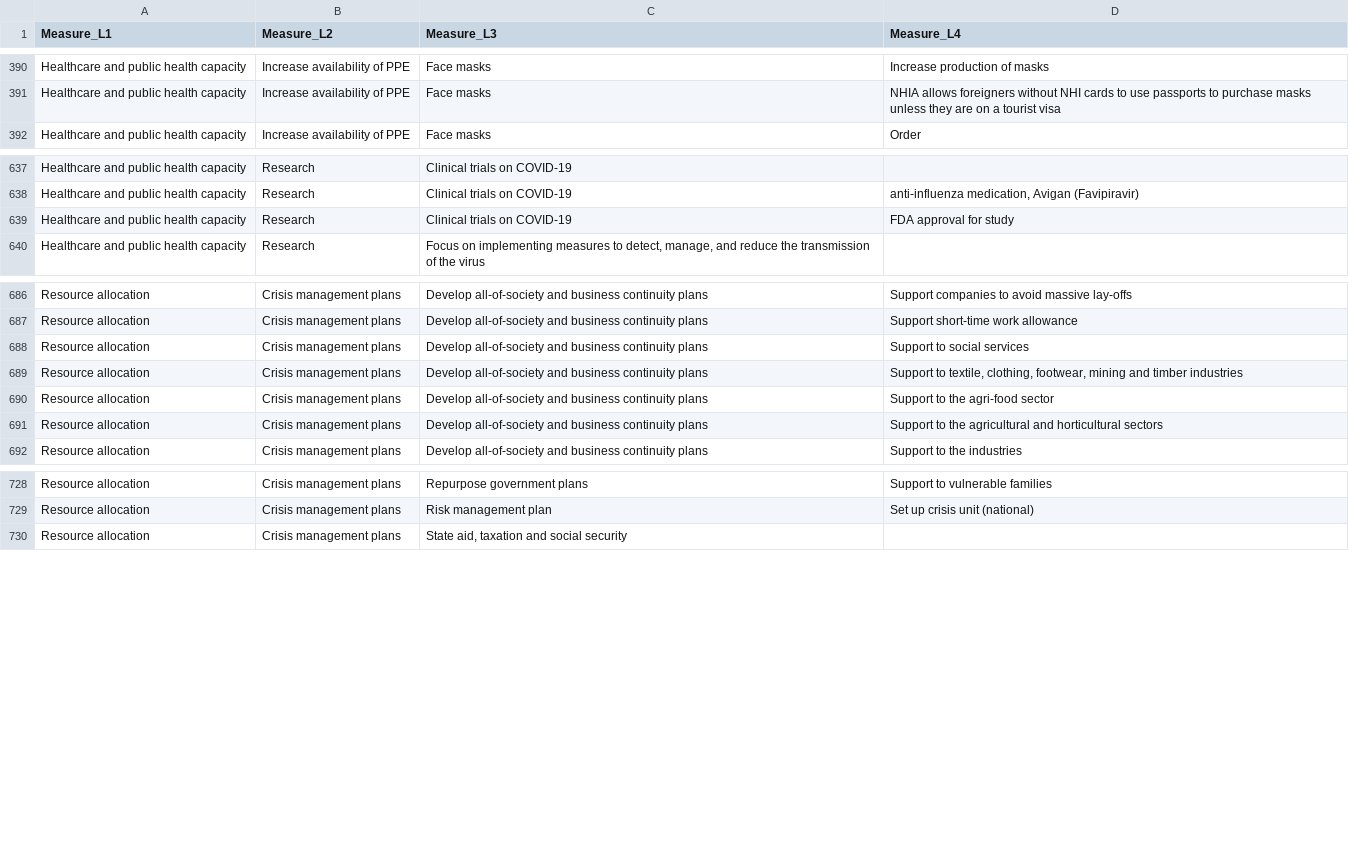
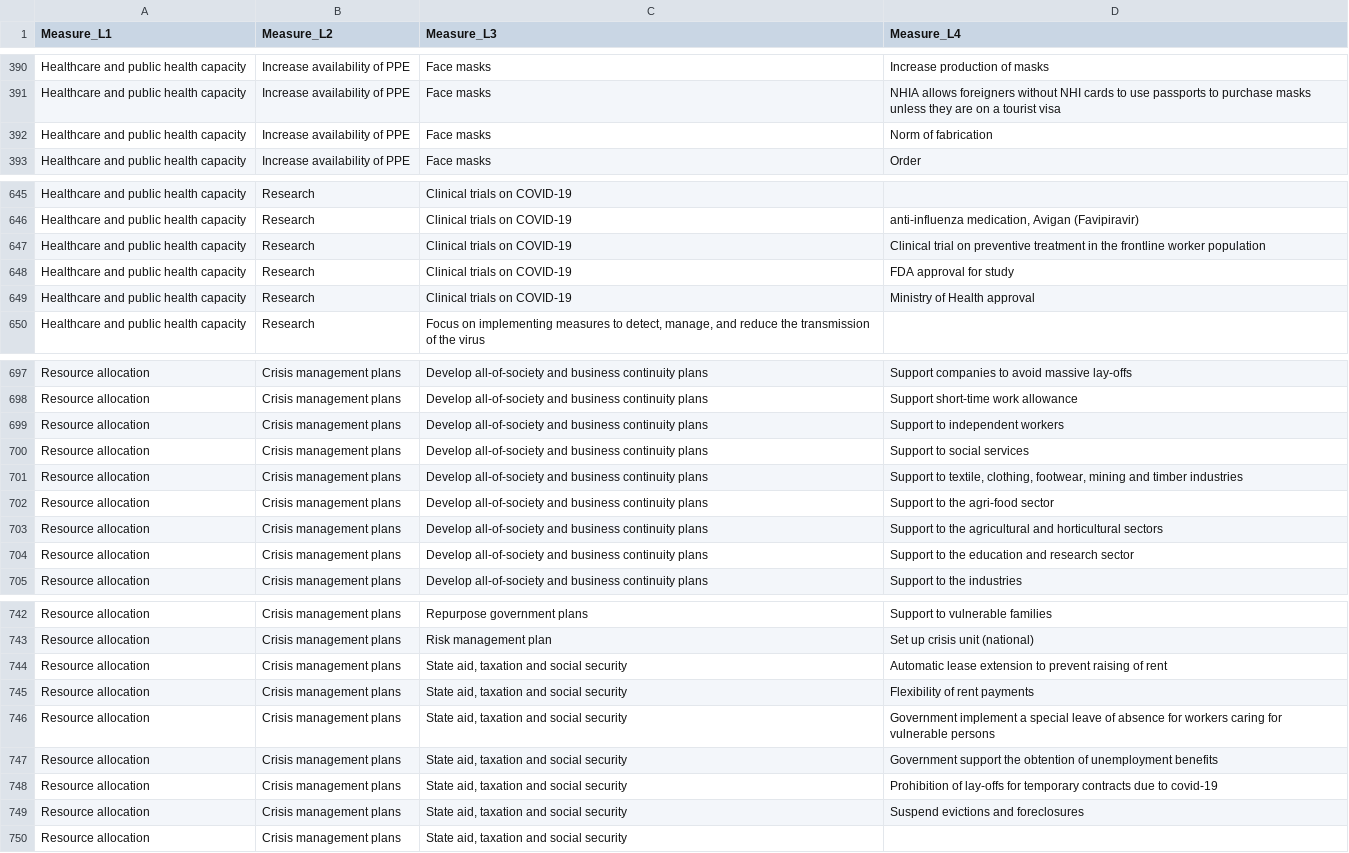
Before and after one commit to amel-github/covid19-interventionmeasures, a CSV file: Master_list_CCCSL_v2_ordered.csv, drawn as a sheet; only a part is shown, gaps mark what is left out; the diff covers the shown part only.

```diff
--- a/Master_list_CCCSL_v2_ordered.csv
+++ b/Master_list_CCCSL_v2_ordered.csv
@@ -391,2 +391,3 @@
 "Healthcare and public health capacity","Increase availability of PPE","Face masks","NHIA allows foreigners without NHI cards to use passports to purchase masks unless they are on a tourist visa"
+"Healthcare and public health capacity","Increase availability of PPE","Face masks","Norm of fabrication"
 "Healthcare and public health capacity","Increase availability of PPE","Face masks","Order"
@@ -638,3 +646,5 @@
 "Healthcare and public health capacity","Research","Clinical trials on COVID-19","anti-influenza medication, Avigan (Favipiravir)"
+"Healthcare and public health capacity","Research","Clinical trials on COVID-19","Clinical trial on preventive treatment in the frontline worker population"
 "Healthcare and public health capacity","Research","Clinical trials on COVID-19","FDA approval for study"
+"Healthcare and public health capacity","Research","Clinical trials on COVID-19","Ministry of Health approval"
 "Healthcare and public health capacity","Research","Focus on implementing measures to detect, manage, and reduce the transmission of the virus",""
@@ -687,2 +698,3 @@
 "Resource allocation","Crisis management plans","Develop all-of-society and business continuity plans","Support short-time work allowance"
+"Resource allocation","Crisis management plans","Develop all-of-society and business continuity plans","Support to independent workers"
 "Resource allocation","Crisis management plans","Develop all-of-society and business continuity plans","Support to social services"
@@ -691,2 +703,3 @@
 "Resource allocation","Crisis management plans","Develop all-of-society and business continuity plans","Support to the agricultural and horticultural sectors"
+"Resource allocation","Crisis management plans","Develop all-of-society and business continuity plans","Support to the education and research sector"
 "Resource allocation","Crisis management plans","Develop all-of-society and business continuity plans","Support to the industries"
@@ -729,2 +743,8 @@
 "Resource allocation","Crisis management plans","Risk management plan","Set up crisis unit (national)"
+"Resource allocation","Crisis management plans","State aid, taxation and social security","Automatic lease extension to prevent raising of rent"
+"Resource allocation","Crisis management plans","State aid, taxation and social security","Flexibility of rent payments"
+"Resource allocation","Crisis management plans","State aid, taxation and social security","Government implement a special leave of absence for workers caring for vulnerable persons"
+"Resource allocation","Crisis management plans","State aid, taxation and social security","Government support the obtention of unemployment benefits"
+"Resource allocation","Crisis management plans","State aid, taxation and social security","Prohibition of lay-offs for temporary contracts due to covid-19"
+"Resource allocation","Crisis management plans","State aid, taxation and social security","Suspend evictions and foreclosures"
 "Resource allocation","Crisis management plans","State aid, taxation and social security",""
```
Also changed, not shown: 20 added rows elsewhere in this file, 1 other file.
